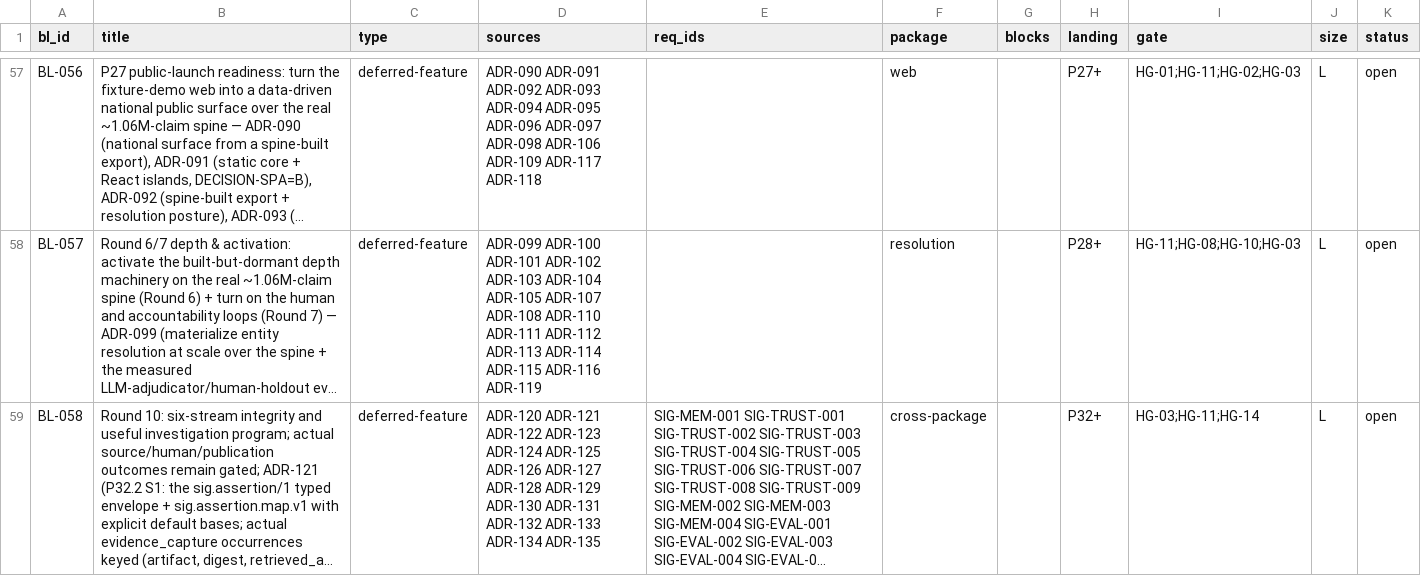
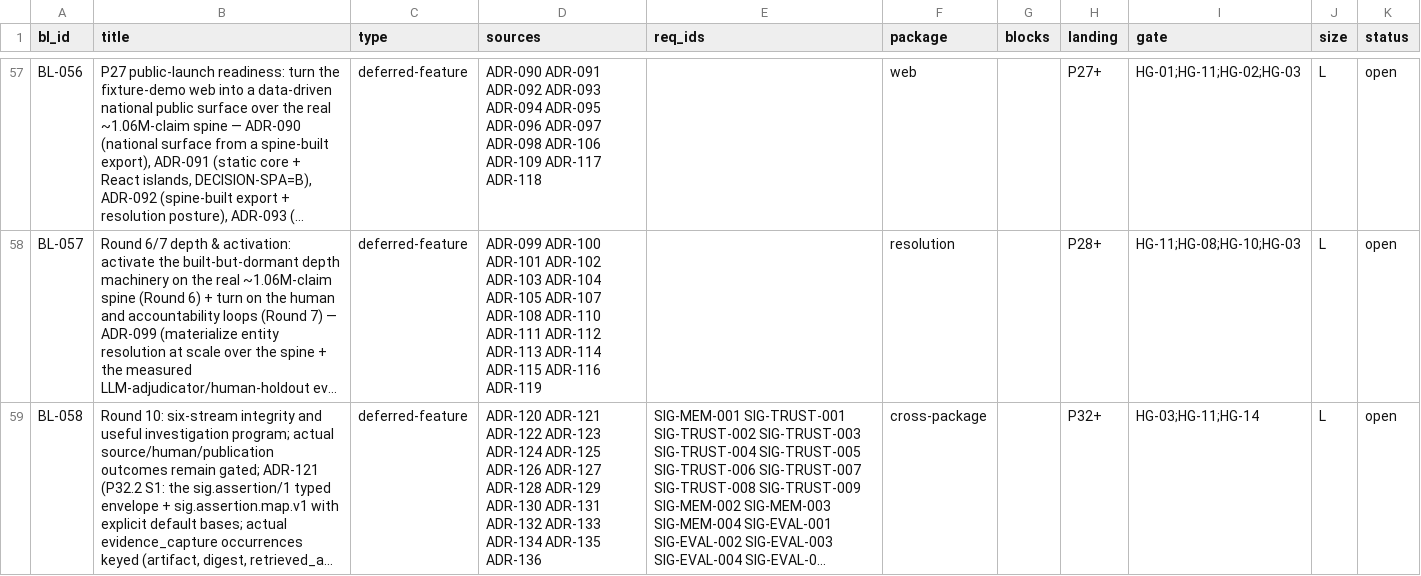
Before and after one commit to SteveVitali/Eleutheria, a CSV file: docs/build/BACKLOG.csv, drawn as a sheet; only a part is shown, gaps mark what is left out; long unchanged cells end in …; the diff names each change by its address in the sheet, - before the commit and + after, or states it on an @@ line.

```diff
--- a/docs/build/BACKLOG.csv
+++ b/docs/build/BACKLOG.csv
-D59 (sources): …ADR-134 ADR-135
+D59 (sources): …ADR-134 ADR-135 ADR-136
```
Also changed, not shown: 27 other files.
